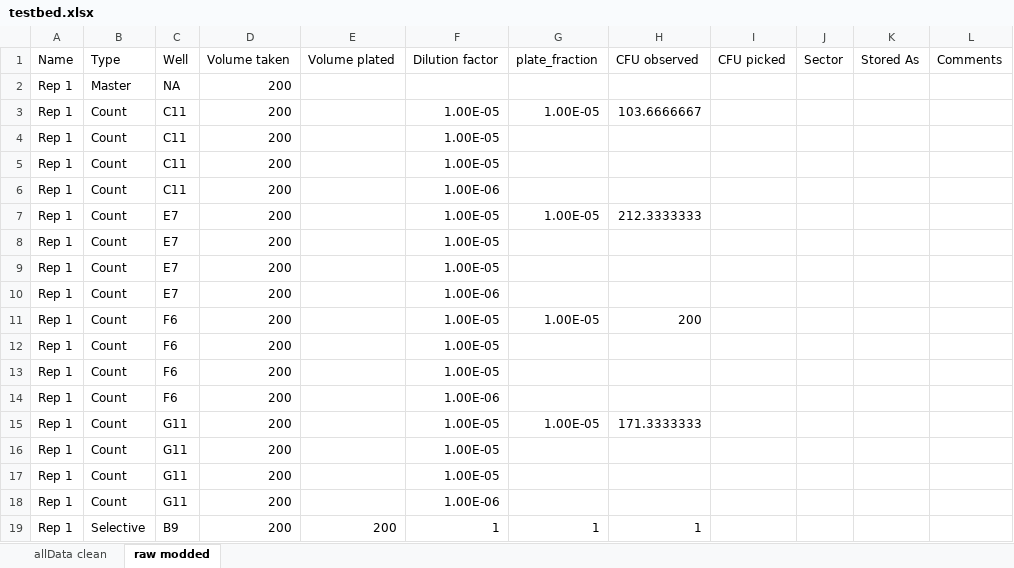
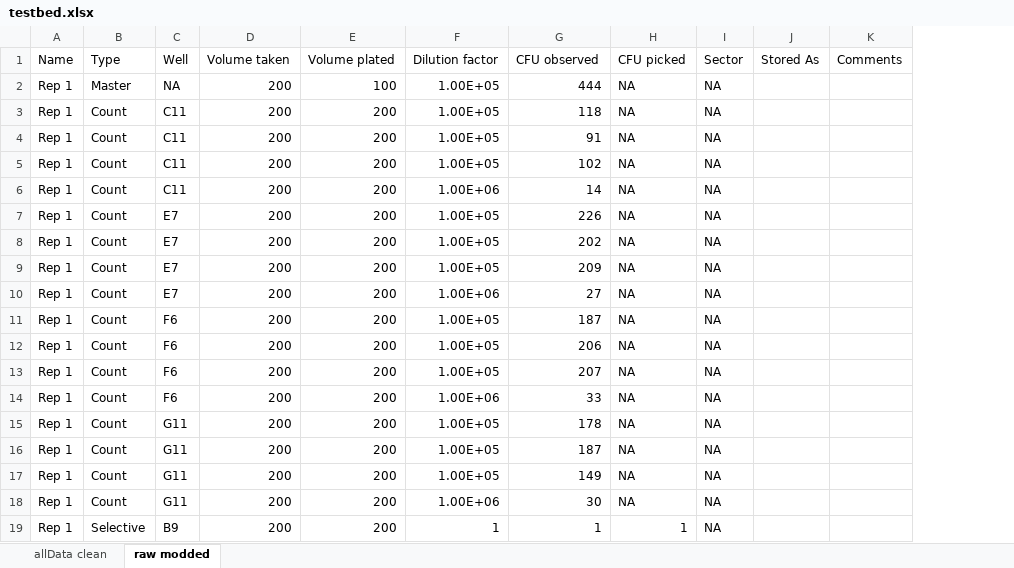
Before and after one commit to pseudonoma/luria, an Excel workbook: dev/data/raws redesign/testbed.xlsx, sheet raw modded, drawn as a sheet; only a part is shown; values as stored, in another font and other column widths than the file's, no borders; removed rows and columns are numbered as before the commit, all else as after; the diff covers the shown part only; the diff names each change by its address in the sheet, - before the commit and + after, or states it on an @@ line.

```diff
--- a/dev/data/raws redesign/testbed.xlsx (sheet raw modded)
+++ b/dev/data/raws redesign/testbed.xlsx (sheet raw modded)
-column G (plate_fraction), rows 3-19: 1.00E-05 |  |  |  | 1.00E-05 |  |  |  | 1.00E-05 |  |  |  | 1.00E-05 |  |  |  | 1
-E2 (Volume plated): (empty)
+E2 (Volume plated): 100
-F2 (Dilution factor): (empty)
+F2 (Dilution factor): 1.00E+05
-G2 (CFU observed): (empty)
+G2 (CFU observed): 444
-H2:H18 (CFU picked): (empty)
+H2:H18 (CFU picked): NA
-I2:I19 (Sector): (empty)
+I2:I19 (Sector): NA
-E3:E18 (Volume plated): (empty)
+E3:E18 (Volume plated): 200
-F3:F5 (Dilution factor): 1.00E-05
+F3:F5 (Dilution factor): 1.00E+05
-G3 (CFU observed): 103.6666667
+G3 (CFU observed): 118
-G4 (CFU observed): (empty)
+G4 (CFU observed): 91
-G5 (CFU observed): (empty)
+G5 (CFU observed): 102
-F6 (Dilution factor): 1.00E-06
+F6 (Dilution factor): 1.00E+06
-G6 (CFU observed): (empty)
+G6 (CFU observed): 14
-F7:F9 (Dilution factor): 1.00E-05
+F7:F9 (Dilution factor): 1.00E+05
-G7 (CFU observed): 212.3333333
+G7 (CFU observed): 226
-G8 (CFU observed): (empty)
+G8 (CFU observed): 202
-G9 (CFU observed): (empty)
+G9 (CFU observed): 209
-F10 (Dilution factor): 1.00E-06
+F10 (Dilution factor): 1.00E+06
-G10 (CFU observed): (empty)
+G10 (CFU observed): 27
-F11:F13 (Dilution factor): 1.00E-05
+F11:F13 (Dilution factor): 1.00E+05
-G11 (CFU observed): 200
+G11 (CFU observed): 187
-G12 (CFU observed): (empty)
+G12 (CFU observed): 206
-G13 (CFU observed): (empty)
+G13 (CFU observed): 207
-F14 (Dilution factor): 1.00E-06
+F14 (Dilution factor): 1.00E+06
-G14 (CFU observed): (empty)
+G14 (CFU observed): 33
-F15:F17 (Dilution factor): 1.00E-05
+F15:F17 (Dilution factor): 1.00E+05
-G15 (CFU observed): 171.3333333
+G15 (CFU observed): 178
-G16 (CFU observed): (empty)
+G16 (CFU observed): 187
-G17 (CFU observed): (empty)
+G17 (CFU observed): 149
-F18 (Dilution factor): 1.00E-06
+F18 (Dilution factor): 1.00E+06
-G18 (CFU observed): (empty)
+G18 (CFU observed): 30
-H19 (CFU picked): (empty)
+H19 (CFU picked): 1
```
Also changed, not shown: 24 edited cells elsewhere in this sheet, 1 other file.
